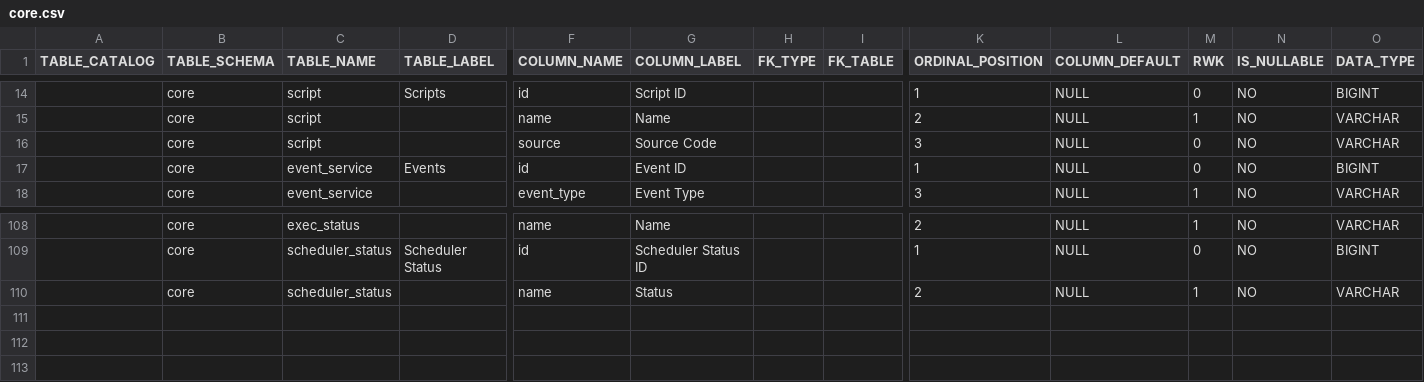
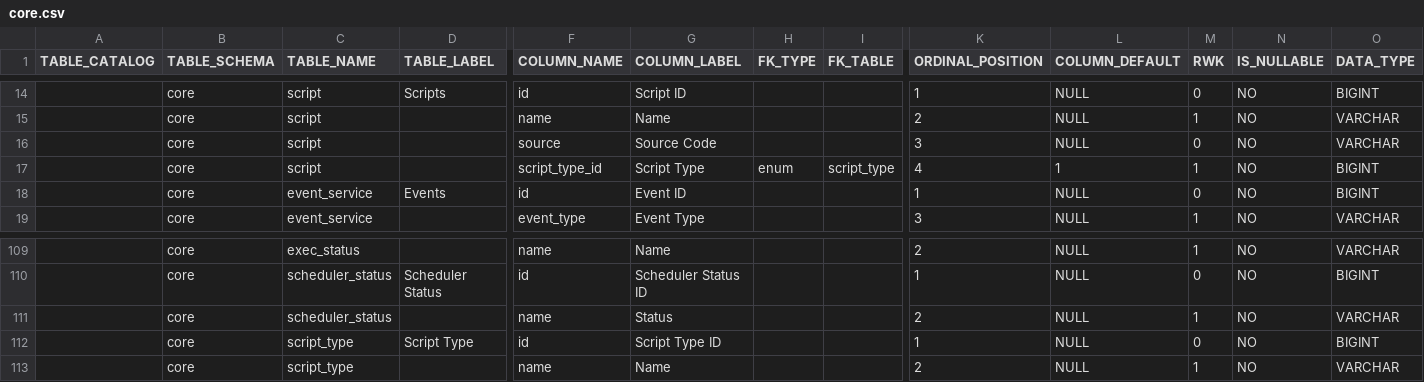
Before and after one commit to ekohlenberg/jumpstart, a CSV file: templates/core/core.csv, drawn as a sheet; only a part is shown, gaps mark what is left out; rows hold the shown columns only; the diff names each change by its address in the sheet, - before the commit and + after, or states it on an @@ line.

Commit message:
intermediate commit - adding support for powershell scripts

```diff
--- a/templates/core/core.csv
+++ b/templates/core/core.csv
+row 17:  | core | script |  | script_type_id | Script Type | enum | script_type | 4 | 1 | 1 | NO | BIGINT
+row 112:  | core | script_type | Script Type | id | Script Type ID |  |  | 1 | NULL | 0 | NO | BIGINT
+row 113:  | core | script_type |  | name | Name |  |  | 2 | NULL | 1 | NO | VARCHAR
```
Also changed, not shown: templates/server-dotnet.csv, 12 other files.
